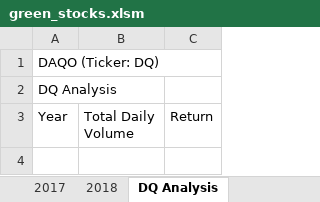
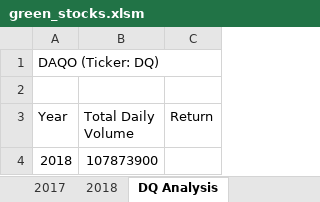
Before and after one commit to PJ427/Stock-Analysis, an Excel workbook: green_stocks.xlsm, sheet DQ Analysis, drawn as a sheet; values as stored, in another font and other column widths than the file's, no borders; the diff names each change by its address in the sheet, - before the commit and + after, or states it on an @@ line.

Commit message:
Add files via upload

```diff
--- a/green_stocks.xlsm (sheet DQ Analysis)
+++ b/green_stocks.xlsm (sheet DQ Analysis)
-A2 (Year): DQ Analysis
+A2 (Year): (empty)
+row 4: 2018 | 107873900
```
